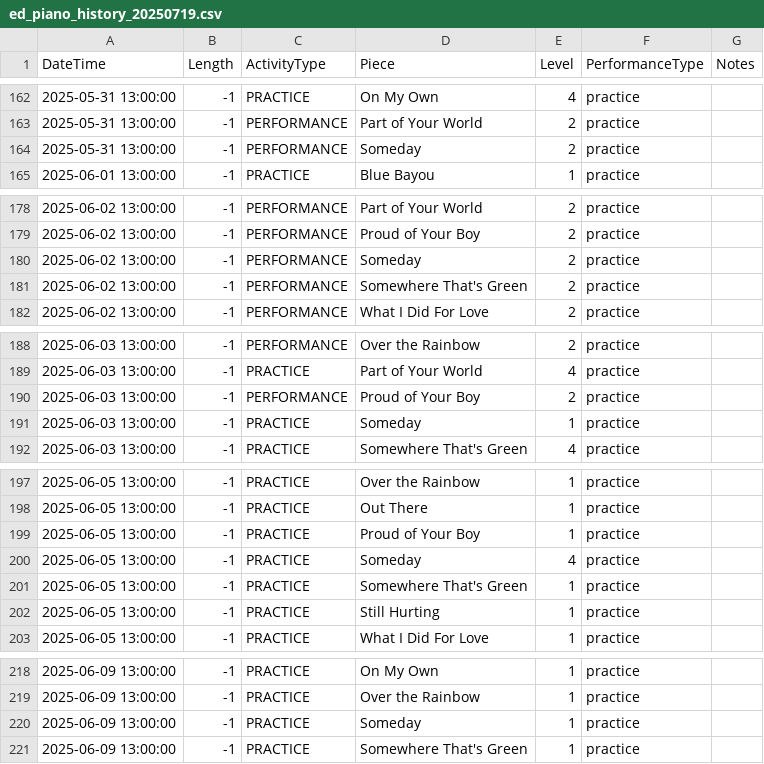
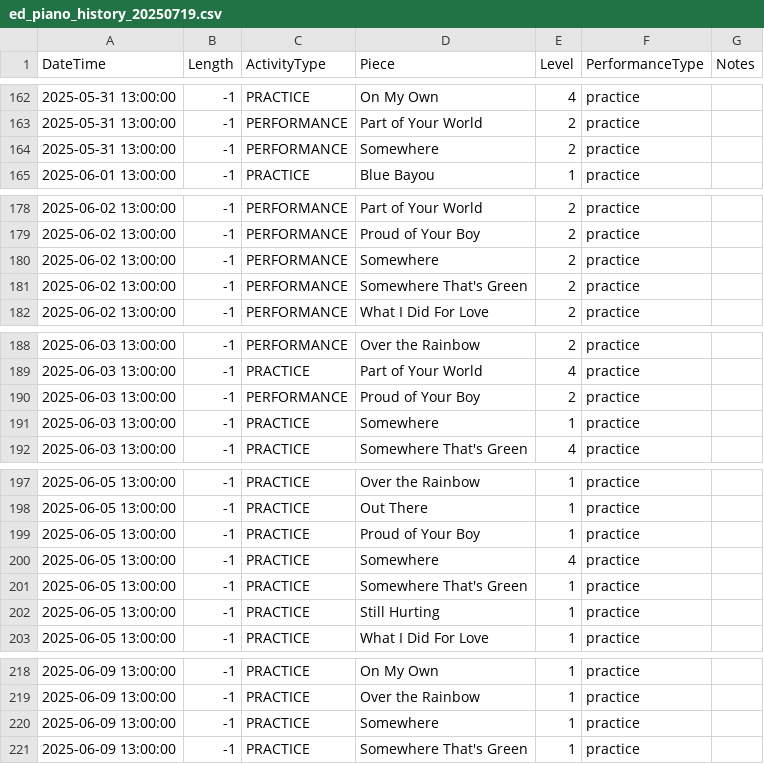
Before and after one commit to etonai/piano-practice-tracker-opus, a CSV file: app/docs/ed_piano_history_20250719.csv, drawn as a sheet; only a part is shown, gaps mark what is left out; the diff covers the shown part only.

```diff
--- a/app/docs/ed_piano_history_20250719.csv
+++ b/app/docs/ed_piano_history_20250719.csv
@@ -163,3 +163,3 @@ DateTime,Length,ActivityType,Piece,Level,PerformanceType,Notes
 2025-05-31 13:00:00,-1,PERFORMANCE,Part of Your World,2,practice,
-2025-05-31 13:00:00,-1,PERFORMANCE,Someday,2,practice,
+2025-05-31 13:00:00,-1,PERFORMANCE,Somewhere,2,practice,
 2025-06-01 13:00:00,-1,PRACTICE,Blue Bayou,1,practice,
@@ -179,3 +179,3 @@ DateTime,Length,ActivityType,Piece,Level,PerformanceType,Notes
 2025-06-02 13:00:00,-1,PERFORMANCE,Proud of Your Boy,2,practice,
-2025-06-02 13:00:00,-1,PERFORMANCE,Someday,2,practice,
+2025-06-02 13:00:00,-1,PERFORMANCE,Somewhere,2,practice,
 2025-06-02 13:00:00,-1,PERFORMANCE,Somewhere That's Green,2,practice,
@@ -190,3 +190,3 @@ DateTime,Length,ActivityType,Piece,Level,PerformanceType,Notes
 2025-06-03 13:00:00,-1,PERFORMANCE,Proud of Your Boy,2,practice,
-2025-06-03 13:00:00,-1,PRACTICE,Someday,1,practice,
+2025-06-03 13:00:00,-1,PRACTICE,Somewhere,1,practice,
 2025-06-03 13:00:00,-1,PRACTICE,Somewhere That's Green,4,practice,
@@ -199,3 +199,3 @@ DateTime,Length,ActivityType,Piece,Level,PerformanceType,Notes
 2025-06-05 13:00:00,-1,PRACTICE,Proud of Your Boy,1,practice,
-2025-06-05 13:00:00,-1,PRACTICE,Someday,4,practice,
+2025-06-05 13:00:00,-1,PRACTICE,Somewhere,4,practice,
 2025-06-05 13:00:00,-1,PRACTICE,Somewhere That's Green,1,practice,
@@ -219,3 +219,3 @@ DateTime,Length,ActivityType,Piece,Level,PerformanceType,Notes
 2025-06-09 13:00:00,-1,PRACTICE,Over the Rainbow,1,practice,
-2025-06-09 13:00:00,-1,PRACTICE,Someday,1,practice,
+2025-06-09 13:00:00,-1,PRACTICE,Somewhere,1,practice,
 2025-06-09 13:00:00,-1,PRACTICE,Somewhere That's Green,1,practice,
```
Also changed, not shown: 15 edited cells elsewhere in this file, 11 other files.
